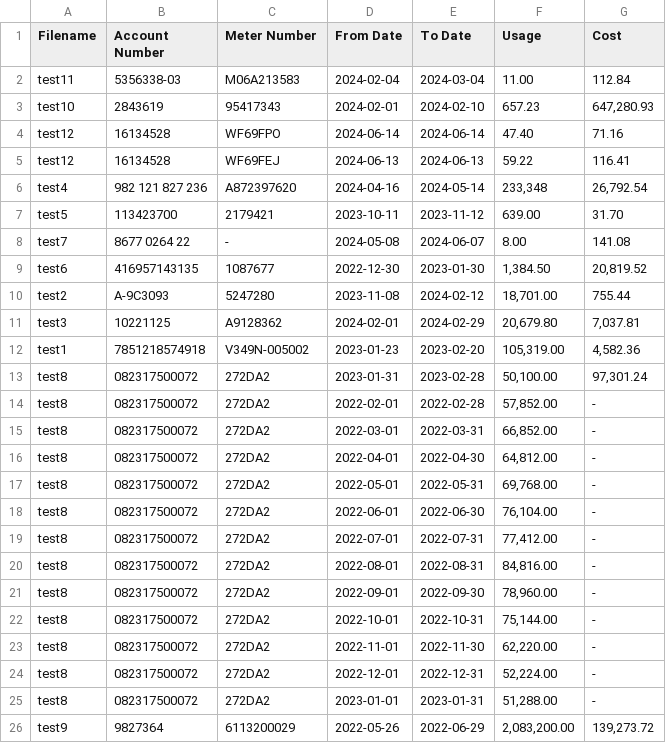
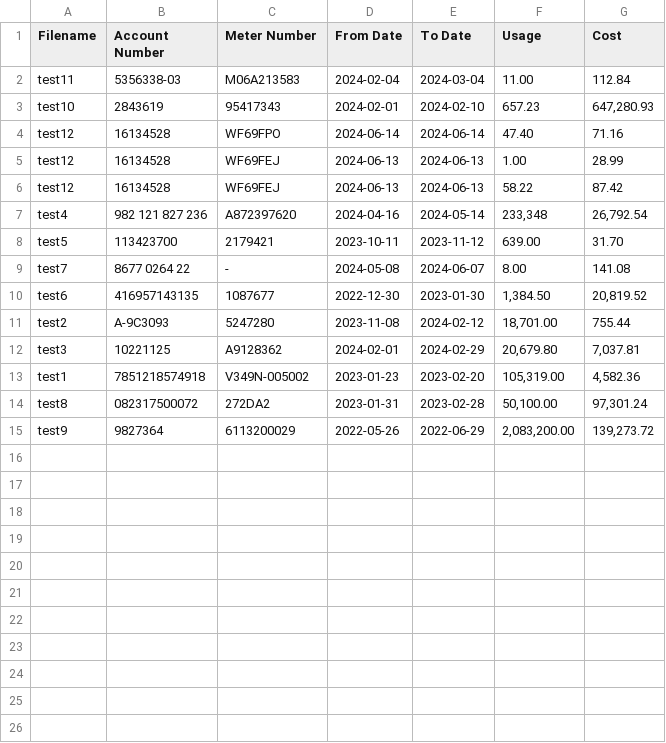
Before and after one commit to vatsalthakkar3/tracera-coding-assessment, a CSV file: output/extracted_data.csv, drawn as a sheet.

```diff
--- a/output/extracted_data.csv
+++ b/output/extracted_data.csv
@@ -4,3 +4,4 @@ test10,2843619,95417343,2024-02-01,2024-02-10,657.23,"647,280.93"
 test12,16134528,WF69FPO,2024-06-14,2024-06-14,47.40,71.16
-test12,16134528,WF69FEJ,2024-06-13,2024-06-13,59.22,116.41
+test12,16134528,WF69FEJ,2024-06-13,2024-06-13,1.00,28.99
+test12,16134528,WF69FEJ,2024-06-13,2024-06-13,58.22,87.42
 test4,982 121 827 236,A872397620,2024-04-16,2024-05-14,"233,348","26,792.54"
@@ -13,14 +14,2 @@ test1,7851218574918,V349N-005002,2023-01-23,2023-02-20,"105,319.00","4,582.36"
 test8,082317500072,272DA2,2023-01-31,2023-02-28,"50,100.00","97,301.24"
-test8,082317500072,272DA2,2022-02-01,2022-02-28,"57,852.00",-
-test8,082317500072,272DA2,2022-03-01,2022-03-31,"66,852.00",-
-test8,082317500072,272DA2,2022-04-01,2022-04-30,"64,812.00",-
-test8,082317500072,272DA2,2022-05-01,2022-05-31,"69,768.00",-
-test8,082317500072,272DA2,2022-06-01,2022-06-30,"76,104.00",-
-test8,082317500072,272DA2,2022-07-01,2022-07-31,"77,412.00",-
-test8,082317500072,272DA2,2022-08-01,2022-08-31,"84,816.00",-
-test8,082317500072,272DA2,2022-09-01,2022-09-30,"78,960.00",-
-test8,082317500072,272DA2,2022-10-01,2022-10-31,"75,144.00",-
-test8,082317500072,272DA2,2022-11-01,2022-11-30,"62,220.00",-
-test8,082317500072,272DA2,2022-12-01,2022-12-31,"52,224.00",-
-test8,082317500072,272DA2,2023-01-01,2023-01-31,"51,288.00",-
 test9,9827364,6113200029,2022-05-26,2022-06-29,"2,083,200.00","139,273.72"
```
Also changed, not shown: 2 other files.
